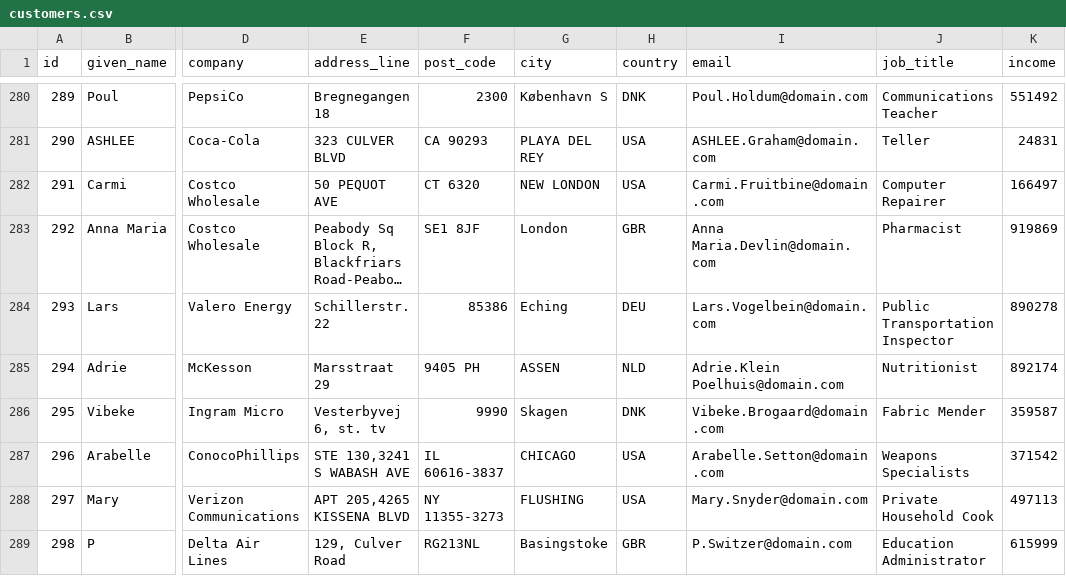
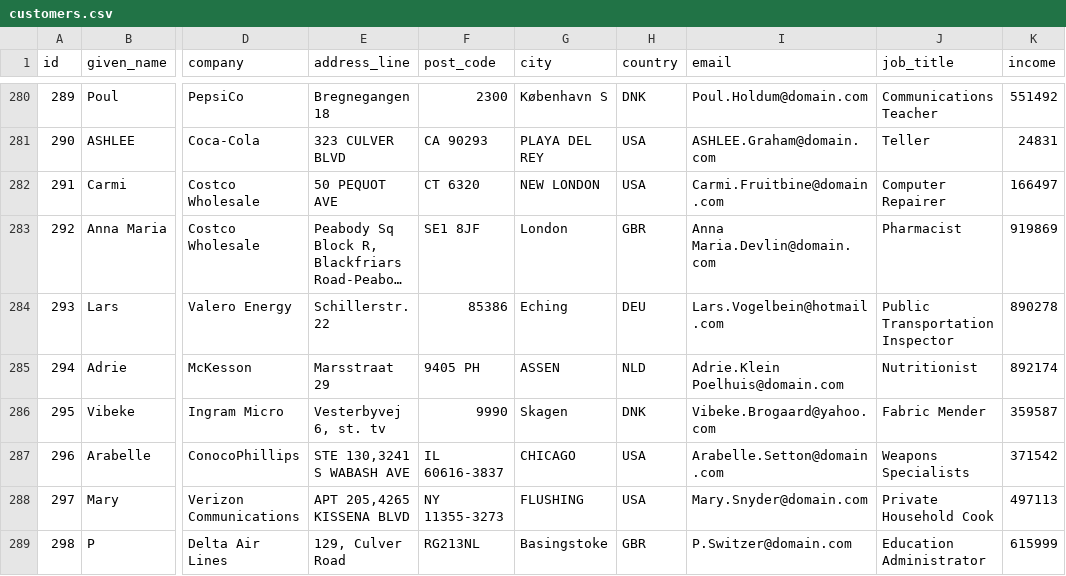
Before and after one commit to datacleaner/DataCleaner, a CSV file: desktop/ui/src/main/resources/datacleaner-home/datastores/customers.csv, drawn as a sheet; only a part is shown, gaps mark what is left out; long unchanged cells end in …; the diff covers the shown part only; the diff names each change by its address in the sheet, - before the commit and + after, or states it on an @@ line.

Commit message:
Polluted the email column a bit

```diff
--- a/desktop/ui/src/main/resources/datacleaner-home/datastores/customers.csv
+++ b/desktop/ui/src/main/resources/datacleaner-home/datastores/customers.csv
-I284 (email): Lars.Vogelbein@domain.com
+I284 (email): Lars.Vogelbein@hotmail.com
-I286 (email): Vibeke.Brogaard@domain.com
+I286 (email): Vibeke.Brogaard@yahoo.com
```
Also changed, not shown: 40 edited cells elsewhere in this file.
